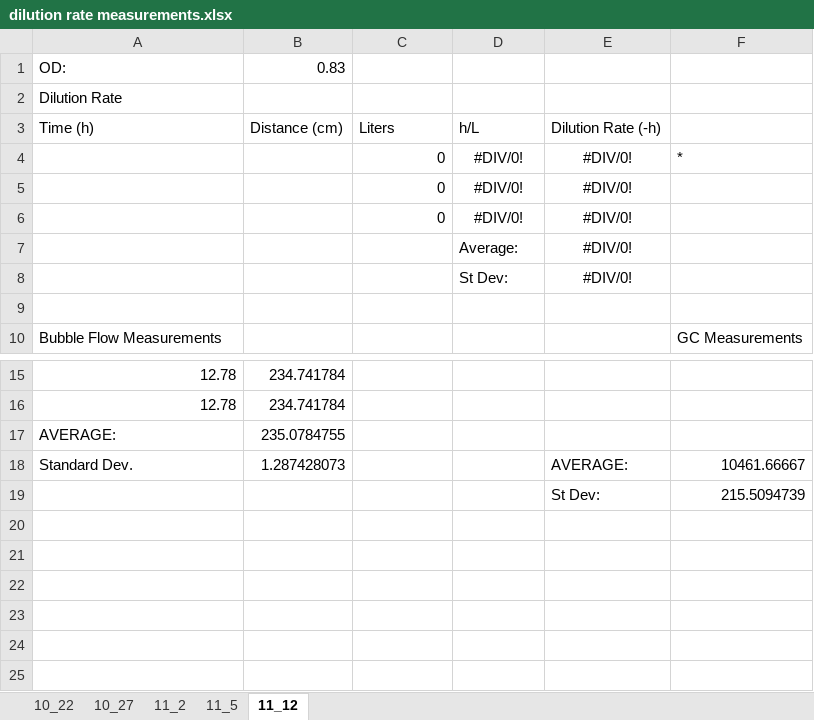
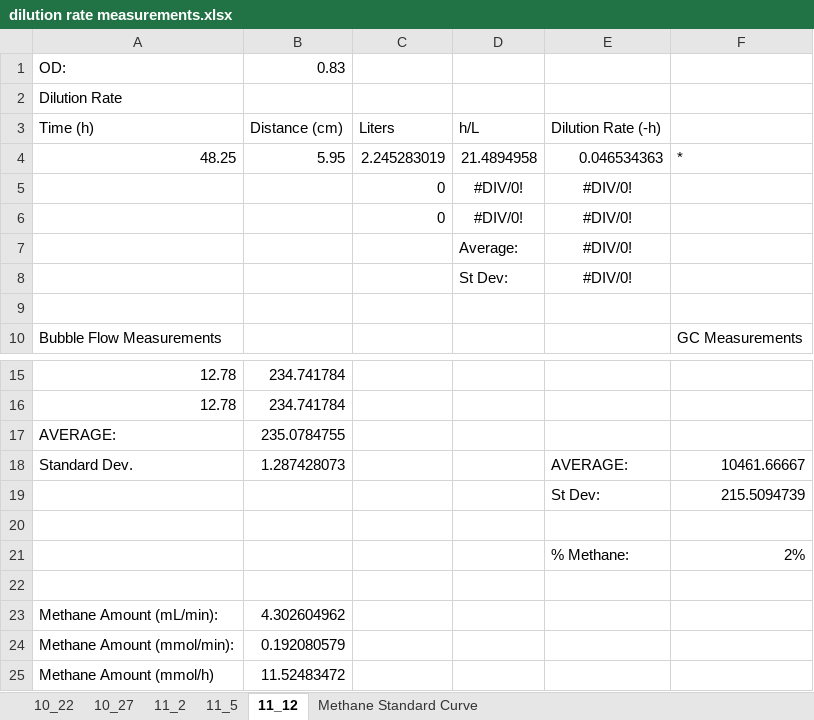
Before and after one commit to marichards/methanococcus, an Excel workbook: Experimental Results/dilution rate measurements.xlsx, sheet 11_12, drawn as a sheet; only a part is shown, gaps mark what is left out; values as stored, in another font and other column widths than the file's, no borders; removed rows and columns are numbered as before the commit, all else as after; the diff names each change by its address in the sheet, - before the commit and + after, or states it on an @@ line.

```diff
--- a/Experimental Results/dilution rate measurements.xlsx (sheet 11_12)
+++ b/Experimental Results/dilution rate measurements.xlsx (sheet 11_12)
+sheet tab: Methane Standard Curve
-row 4:  |  | 0 | #DIV/0! | #DIV/0! | *
+row 4: 48.25 | 5.95 | 2.245283019 | 21.4894958 | 0.046534363 | *
+row 20: (empty)
+row 21:  |  |  |  | % Methane: | 2%
+row 22: (empty)
+row 23: Methane Amount (mL/min): | 4.302604962
+row 24: Methane Amount (mmol/min): | 0.192080579
+row 25: Methane Amount (mmol/h) | 11.52483472
```
Also changed, not shown: sheet 10_22, sheet 11_5, sheet 10_27, sheet 11_2, charts or pictures, Paper/excel figures.xlsx, 2 other files.
